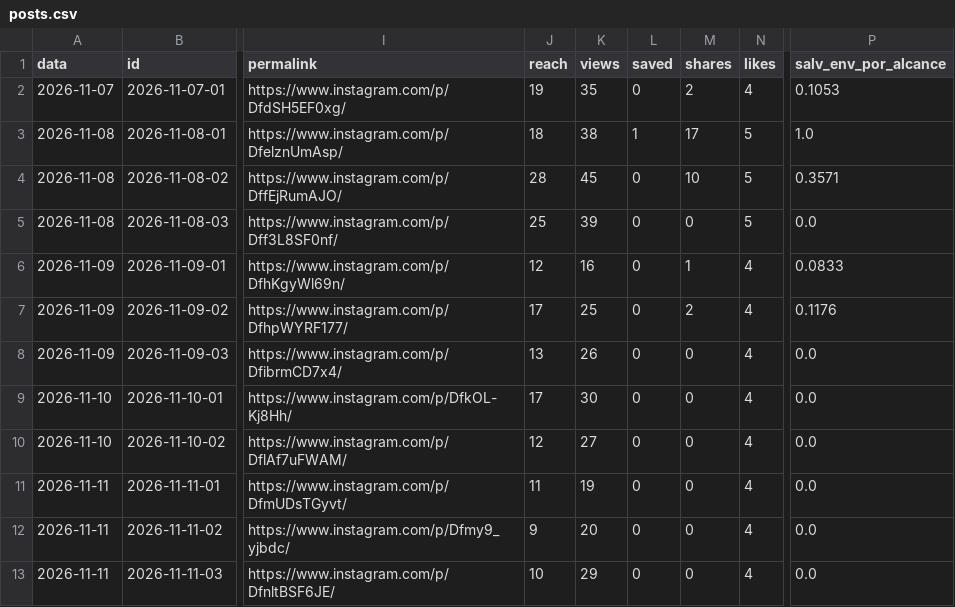
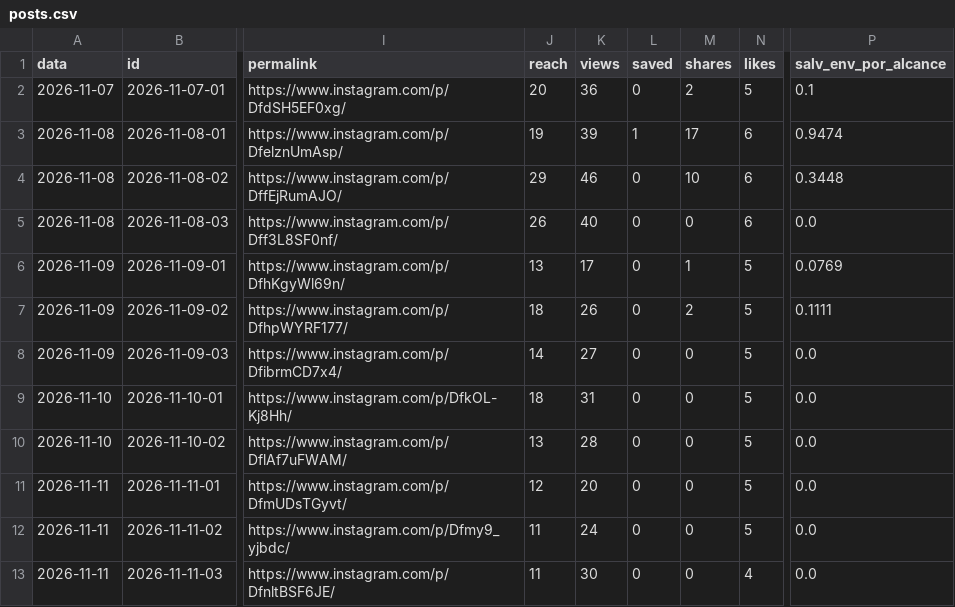
Before and after one commit to jordanobvivan97/protocolo-zero-auto, a CSV file: metricas/posts.csv, drawn as a sheet; only a part is shown, gaps mark what is left out; the diff covers the shown part only; the diff names each change by its address in the sheet, - before the commit and + after, or states it on an @@ line.

Commit message:
Metricas 2026-11-16

```diff
--- a/metricas/posts.csv
+++ b/metricas/posts.csv
-J2 (reach): 19
+J2 (reach): 20
-K2 (views): 35
+K2 (views): 36
-N2 (likes): 4
+N2 (likes): 5
-P2 (salv_env_por_alcance): 0.1053
+P2 (salv_env_por_alcance): 0.1
-J3 (reach): 18
+J3 (reach): 19
-K3 (views): 38
+K3 (views): 39
-N3:N5 (likes): 5
+N3:N5 (likes): 6
-P3 (salv_env_por_alcance): 1.0
+P3 (salv_env_por_alcance): 0.9474
-J4 (reach): 28
+J4 (reach): 29
-K4 (views): 45
+K4 (views): 46
-P4 (salv_env_por_alcance): 0.3571
+P4 (salv_env_por_alcance): 0.3448
-J5 (reach): 25
+J5 (reach): 26
-K5 (views): 39
+K5 (views): 40
-J6 (reach): 12
+J6 (reach): 13
-K6 (views): 16
+K6 (views): 17
-N6:N12 (likes): 4
+N6:N12 (likes): 5
-P6 (salv_env_por_alcance): 0.0833
+P6 (salv_env_por_alcance): 0.0769
-J7 (reach): 17
+J7 (reach): 18
-K7 (views): 25
+K7 (views): 26
-P7 (salv_env_por_alcance): 0.1176
+P7 (salv_env_por_alcance): 0.1111
-J8 (reach): 13
+J8 (reach): 14
-K8 (views): 26
+K8 (views): 27
-J9 (reach): 17
+J9 (reach): 18
-K9 (views): 30
+K9 (views): 31
-J10 (reach): 12
+J10 (reach): 13
-K10 (views): 27
+K10 (views): 28
-J11 (reach): 11
+J11 (reach): 12
-K11 (views): 19
+K11 (views): 20
-J12 (reach): 9
+J12 (reach): 11
-K12 (views): 20
+K12 (views): 24
-J13 (reach): 10
+J13 (reach): 11
-K13 (views): 29
+K13 (views): 30
```
Also changed, not shown: 18 edited cells elsewhere in this file, 2 other files.
